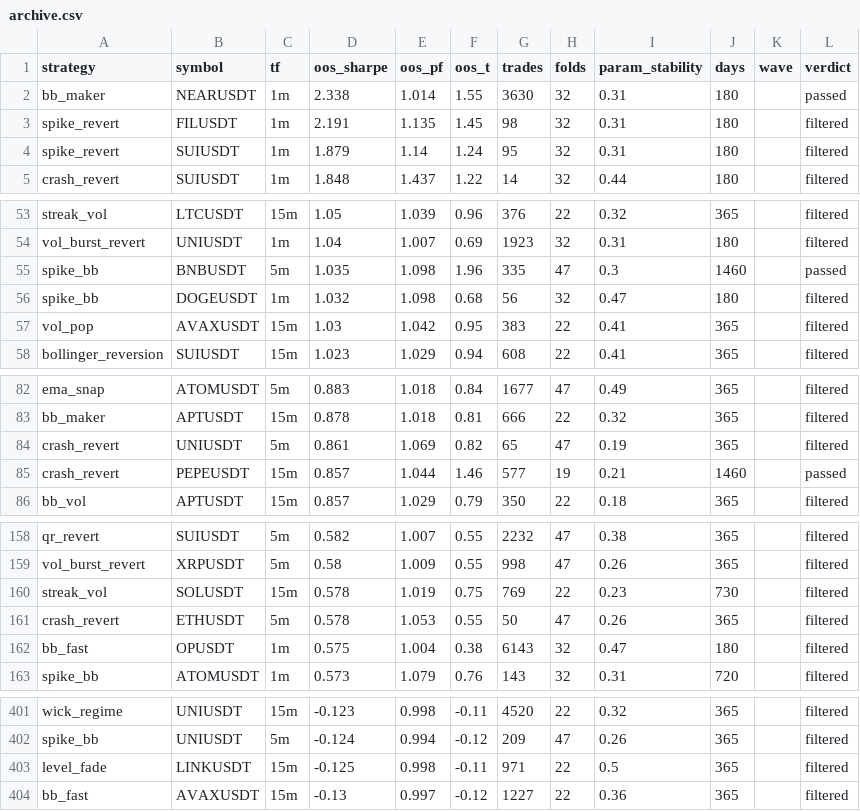
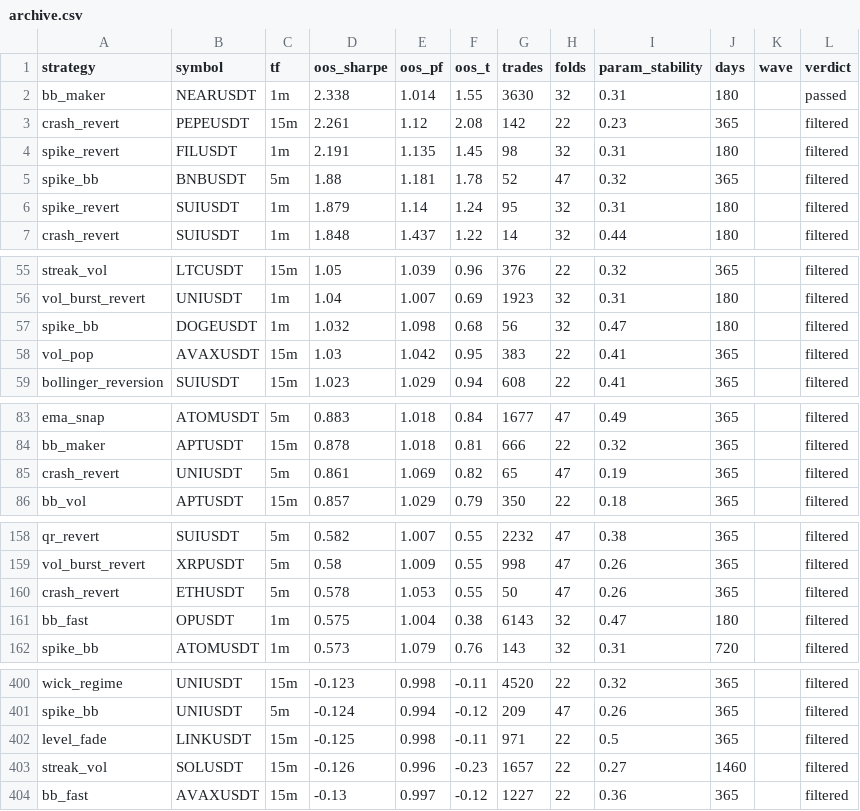
Before and after one commit to palcikia-crypto/scalp-lab-adaptive, a CSV file: scalp-lab/reports/archive.csv, drawn as a sheet; only a part is shown, gaps mark what is left out.

```diff
--- a/scalp-lab/reports/archive.csv
+++ b/scalp-lab/reports/archive.csv
@@ -2,3 +2,5 @@ strategy,symbol,tf,oos_sharpe,oos_pf,oos_t,trades,folds,param_stability,days,wav
 bb_maker,NEARUSDT,1m,2.338,1.014,1.55,3630,32,0.31,180,,passed
+crash_revert,PEPEUSDT,15m,2.261,1.12,2.08,142,22,0.23,365,,filtered
 spike_revert,FILUSDT,1m,2.191,1.135,1.45,98,32,0.31,180,,filtered
+spike_bb,BNBUSDT,5m,1.88,1.181,1.78,52,47,0.32,365,,filtered
 spike_revert,SUIUSDT,1m,1.879,1.14,1.24,95,32,0.31,180,,filtered
@@ -54,3 +56,2 @@ streak_vol,LTCUSDT,15m,1.05,1.039,0.96,376,22,0.32,365,,filtered
 vol_burst_revert,UNIUSDT,1m,1.04,1.007,0.69,1923,32,0.31,180,,filtered
-spike_bb,BNBUSDT,5m,1.035,1.098,1.96,335,47,0.3,1460,,passed
 spike_bb,DOGEUSDT,1m,1.032,1.098,0.68,56,32,0.47,180,,filtered
@@ -84,3 +85,2 @@ bb_maker,APTUSDT,15m,0.878,1.018,0.81,666,22,0.32,365,,filtered
 crash_revert,UNIUSDT,5m,0.861,1.069,0.82,65,47,0.19,365,,filtered
-crash_revert,PEPEUSDT,15m,0.857,1.044,1.46,577,19,0.21,1460,,passed
 bb_vol,APTUSDT,15m,0.857,1.029,0.79,350,22,0.18,365,,filtered
@@ -159,3 +159,2 @@ qr_revert,SUIUSDT,5m,0.582,1.007,0.55,2232,47,0.38,365,,filtered
 vol_burst_revert,XRPUSDT,5m,0.58,1.009,0.55,998,47,0.26,365,,filtered
-streak_vol,SOLUSDT,15m,0.578,1.019,0.75,769,22,0.23,730,,filtered
 crash_revert,ETHUSDT,5m,0.578,1.053,0.55,50,47,0.26,365,,filtered
@@ -403,2 +402,3 @@ spike_bb,UNIUSDT,5m,-0.124,0.994,-0.12,209,47,0.26,365,,filtered
 level_fade,LINKUSDT,15m,-0.125,0.998,-0.11,971,22,0.5,365,,filtered
+streak_vol,SOLUSDT,15m,-0.126,0.996,-0.23,1657,22,0.27,1460,,filtered
 bb_fast,AVAXUSDT,15m,-0.13,0.997,-0.12,1227,22,0.36,365,,filtered
```
Also changed, not shown: 42 other files.
